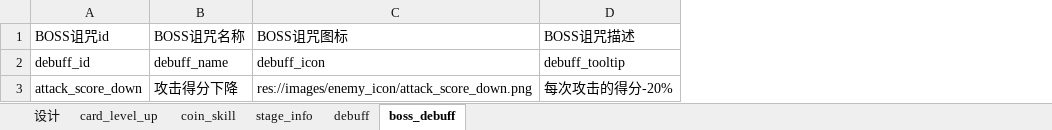
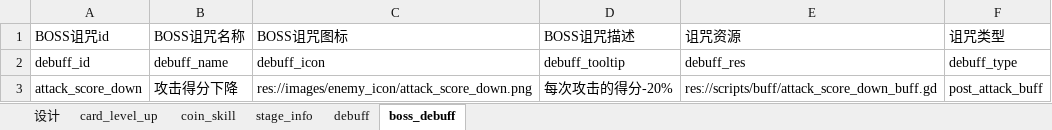
Before and after one commit to ivanbearcat/rogue_slg, an Excel workbook: config/config_table.xlsx, sheet boss_debuff, drawn as a sheet; values as stored, in another font and other column widths than the file's, no borders; the diff names each change by its address in the sheet, - before the commit and + after, or states it on an @@ line.

Commit message:
新增：BOSS诅咒

```diff
--- a/config/config_table.xlsx (sheet boss_debuff)
+++ b/config/config_table.xlsx (sheet boss_debuff)
+column E (诅咒资源), rows 2-3: debuff_res | res://scripts/buff/attack_score_down_buff.gd
+column F (诅咒类型), rows 2-3: debuff_type | post_attack_buff
```
Also changed, not shown: 8 other files.
